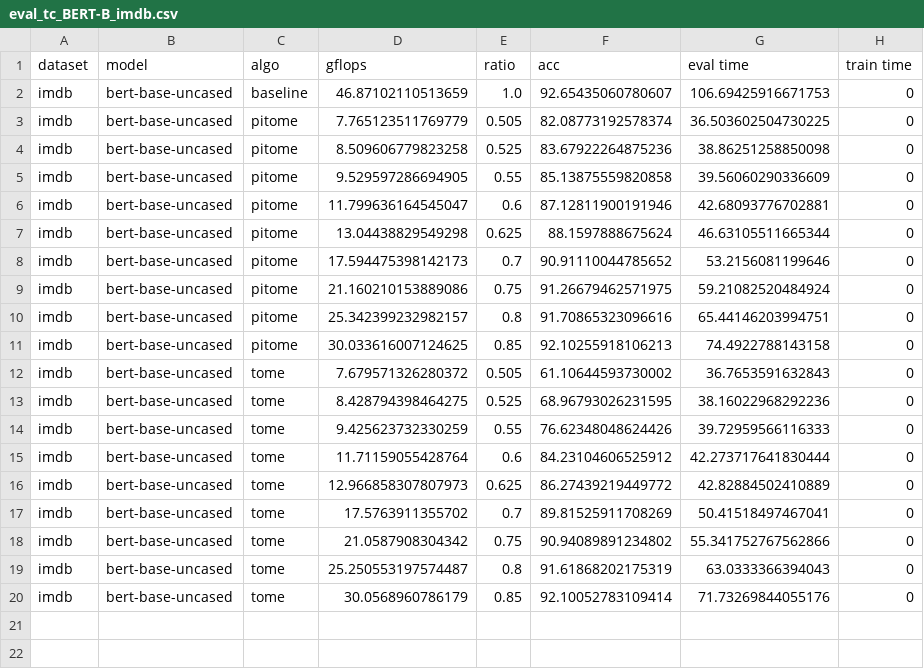
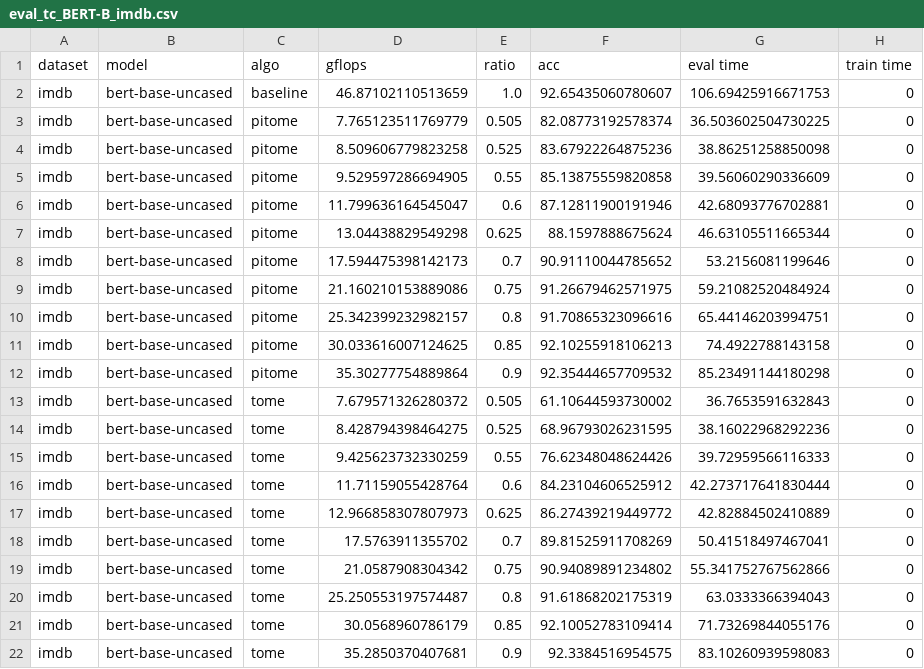
Before and after one commit to hchautran/PiToMe, a CSV file: eval_tc_BERT-B_imdb.csv, drawn as a sheet; the diff names each change by its address in the sheet, - before the commit and + after, or states it on an @@ line.

Commit message:
update

```diff
--- a/eval_tc_BERT-B_imdb.csv
+++ b/eval_tc_BERT-B_imdb.csv
+row 12: imdb | bert-base-uncased | pitome | 35.30277754889864 | 0.9 | 92.35444657709532 | 85.23491144180298 | 0
+row 22: imdb | bert-base-uncased | tome | 35.2850370407681 | 0.9 | 92.3384516954575 | 83.10260939598083 | 0
```
